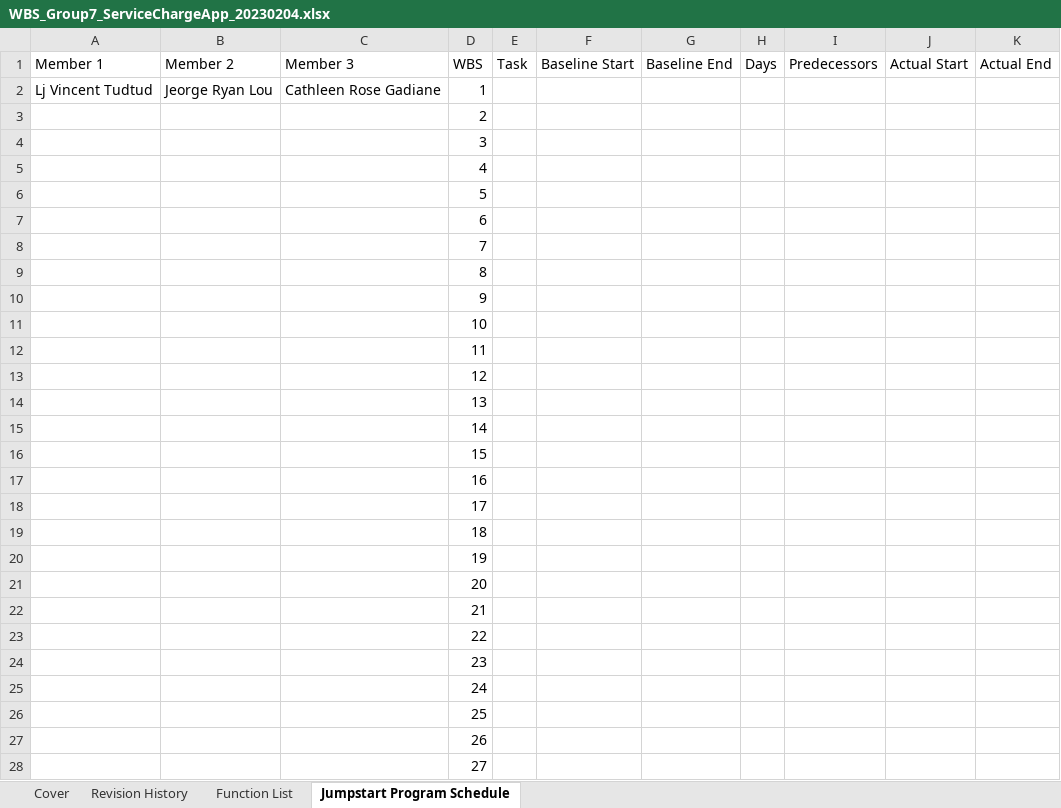
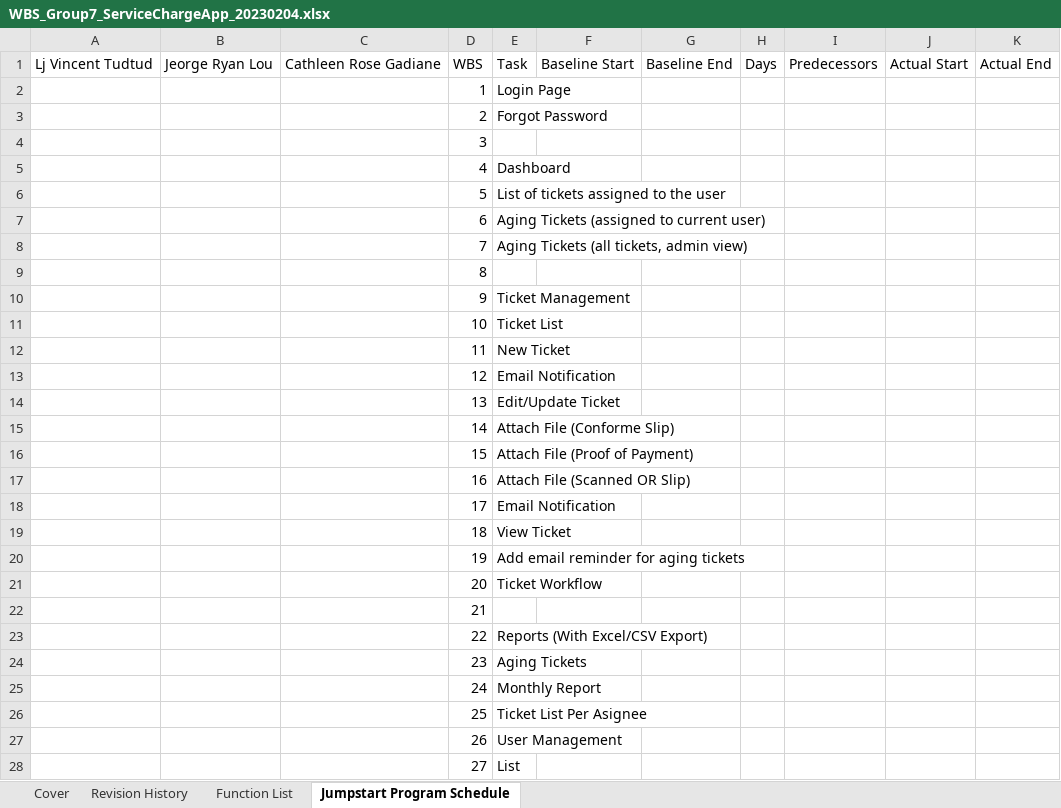
Before and after one commit to StarGaze870/ServiceChargeApp, an Excel workbook: docs/WBS_Group7_ServiceChargeApp_20230204.xlsx, sheet Jumpstart Program Schedule, drawn as a sheet; only a part is shown; values as stored, in another font and other column widths than the file's, no cell formats; removed rows and columns are numbered as before the commit, all else as after; the diff covers the shown part only; the diff names each change by its address in the sheet, - before the commit and + after, or states it on an @@ line.

Commit message:
Add files via upload

```diff
--- a/docs/WBS_Group7_ServiceChargeApp_20230204.xlsx (sheet Jumpstart Program Schedule)
+++ b/docs/WBS_Group7_ServiceChargeApp_20230204.xlsx (sheet Jumpstart Program Schedule)
-A1: Member 1
+A1: Lj Vincent Tudtud
-B1: Member 2
+B1: Jeorge Ryan Lou
-C1: Member 3
+C1: Cathleen Rose Gadiane
-row 2: Lj Vincent Tudtud | Jeorge Ryan Lou | Cathleen Rose Gadiane | 1
-row 3:  |  |  | 2
+row 2:  |  |  | 1 | Login Page
+row 3:  |  |  | 2 | Forgot Password
-E5: (empty)
+E5: Dashboard
-E6: (empty)
+E6: List of tickets assigned to the user
-E7: (empty)
+E7: Aging Tickets (assigned to current user)
-E8: (empty)
+E8: Aging Tickets (all tickets, admin view)
-E10: (empty)
+E10: Ticket Management
-E11: (empty)
+E11: Ticket List
-E12: (empty)
+E12: New Ticket
-E13: (empty)
+E13: Email Notification
-E14: (empty)
+E14: Edit/Update Ticket
-E15: (empty)
+E15: Attach File (Conforme Slip)
-E16: (empty)
+E16: Attach File (Proof of Payment)
-E17: (empty)
+E17: Attach File (Scanned OR Slip)
-E18: (empty)
+E18: Email Notification
-E19: (empty)
+E19: View Ticket
-E20: (empty)
+E20: Add email reminder for aging tickets
-E21: (empty)
+E21: Ticket Workflow
-E23: (empty)
+E23: Reports (With Excel/CSV Export)
-E24: (empty)
+E24: Aging Tickets
-E25: (empty)
+E25: Monthly Report
-E26: (empty)
+E26: Ticket List Per Asignee
-E27: (empty)
+E27: User Management
-E28: (empty)
+E28: List
```
Also changed, not shown: 4 added rows and 4 edited cells elsewhere in this sheet, cell formats.
